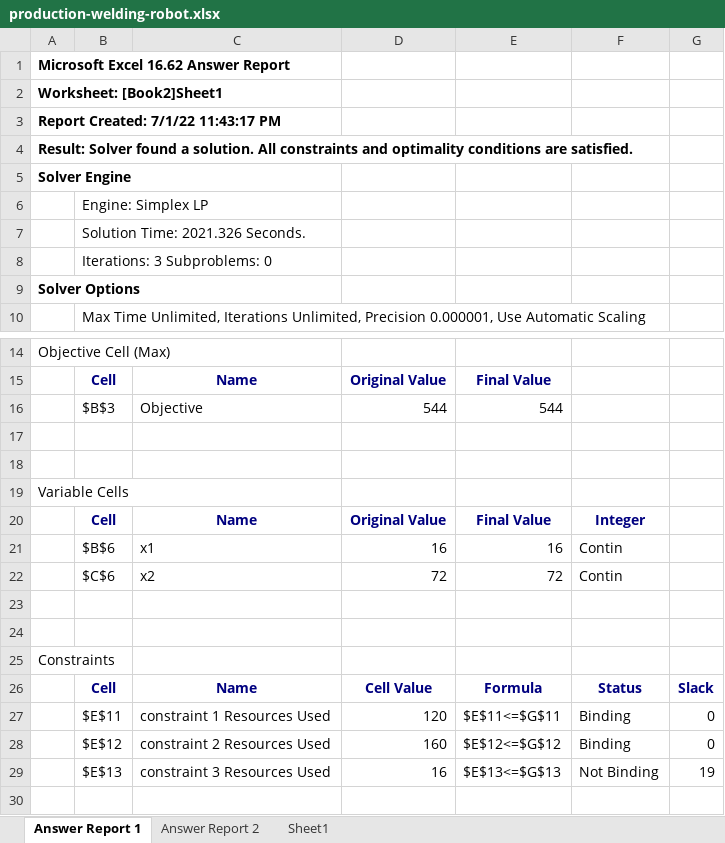
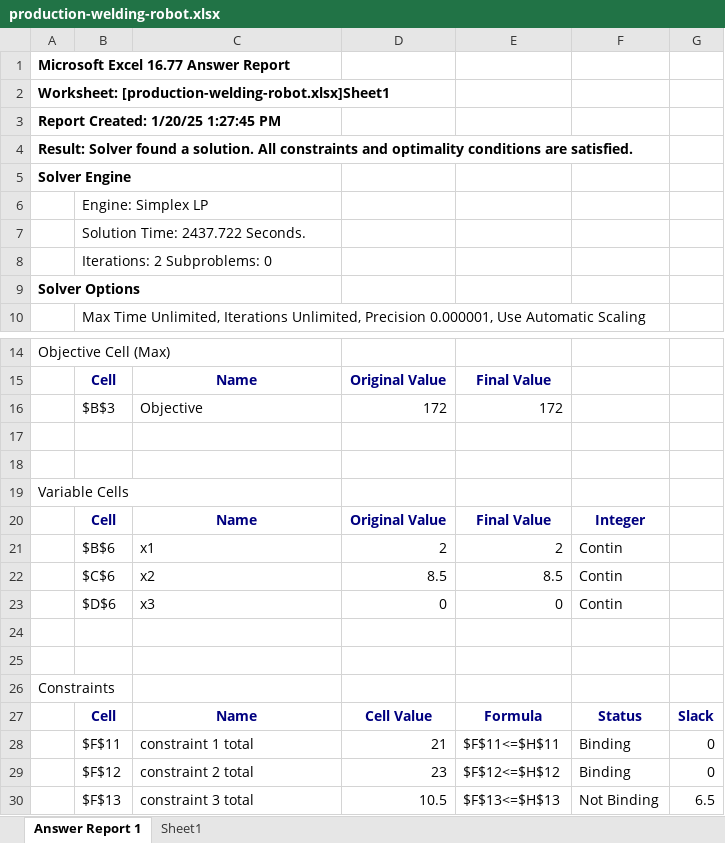
Before and after one commit to open-optimization/open-optimization-or-examples, an Excel workbook: linear-programming/production_welding/production-welding-robot.xlsx, sheet Answer Report 1, drawn as a sheet; only a part is shown, gaps mark what is left out; values as stored, in another font and other column widths than the file's, no borders; removed rows and columns are numbered as before the commit, all else as after; the diff names each change by its address in the sheet, - before the commit and + after, or states it on an @@ line.

```diff
--- a/linear-programming/production_welding/production-welding-robot.xlsx (sheet Answer Report 1)
+++ b/linear-programming/production_welding/production-welding-robot.xlsx (sheet Answer Report 1)
-sheet tab: Answer Report 2
-A1: Microsoft Excel 16.62 Answer Report
+A1: Microsoft Excel 16.77 Answer Report
-A2: Worksheet: [Book2]Sheet1
+A2: Worksheet: [production-welding-robot.xlsx]Sheet1
-A3: Report Created: 7/1/22 11:43:17 PM
+A3: Report Created: 1/20/25 1:27:45 PM
-B7: Solution Time: 2021.326 Seconds.
+B7: Solution Time: 2437.722 Seconds.
-B8: Iterations: 3 Subproblems: 0
+B8: Iterations: 2 Subproblems: 0
-D16: 544
+D16: 172
-E16: 544
+E16: 172
-D21: 16
+D21: 2
-E21: 16
+E21: 2
-D22: 72
+D22: 8.5
-E22: 72
+E22: 8.5
+row 23:  | $D$6 | x3 | 0 | 0 | Contin
-B28: $E$11
+B28: $F$11
-C28: constraint 1 Resources Used
+C28: constraint 1 total
-D28: 120
+D28: 21
-E28: $E$11<=$G$11
+E28: $F$11<=$H$11
-B29: $E$12
+B29: $F$12
-C29: constraint 2 Resources Used
+C29: constraint 2 total
-D29: 160
+D29: 23
-E29: $E$12<=$G$12
+E29: $F$12<=$H$12
-row 29:  | $E$13 | constraint 3 Resources Used | 16 | $E$13<=$G$13 | Not Binding | 19
+row 30:  | $F$13 | constraint 3 total | 10.5 | $F$13<=$H$13 | Not Binding | 6.5
```
Also changed, not shown: formulas that keep their value.
